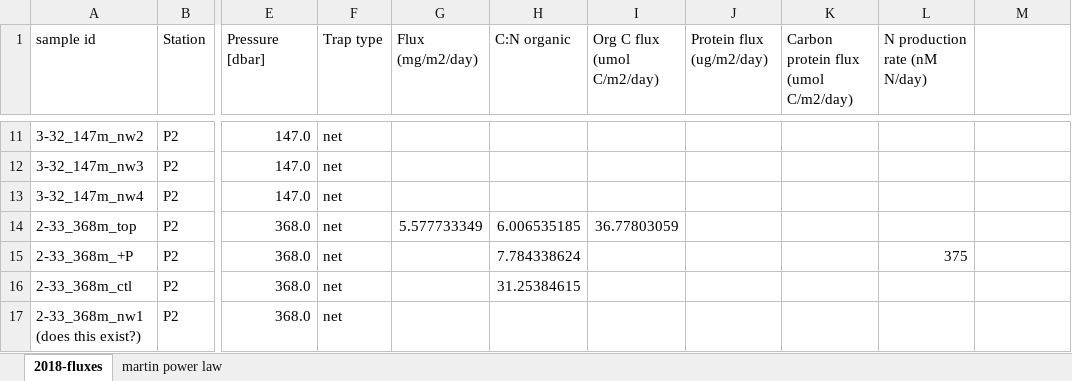
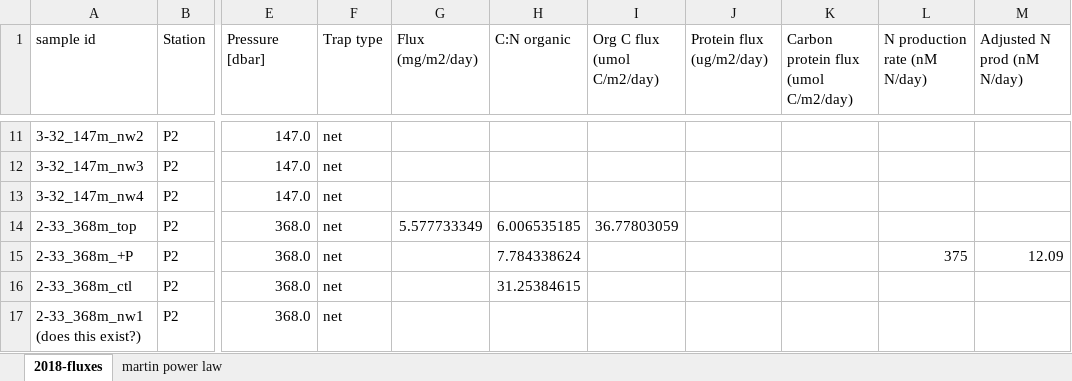
Before and after one commit to MeganEDuffy/2017-etnp, an Excel workbook: data/flux/2018-fluxes.xlsx, sheet 2018-fluxes, drawn as a sheet; only a part is shown, gaps mark what is left out; values as stored, in another font and other column widths than the file's, no borders; the diff covers the shown part only; the diff names each change by its address in the sheet, - before the commit and + after, or states it on an @@ line.

```diff
--- a/data/flux/2018-fluxes.xlsx (sheet 2018-fluxes)
+++ b/data/flux/2018-fluxes.xlsx (sheet 2018-fluxes)
-M1: (empty)
+M1: Adjusted N prod (nM N/day)
-M15 (Adjusted N prod (nM N/day)): (empty)
+M15 (Adjusted N prod (nM N/day)): 12.09
```
Also changed, not shown: 8 edited cells elsewhere in this sheet, charts or pictures, data/flux/2017-fluxes.xlsx, 6 other files.
